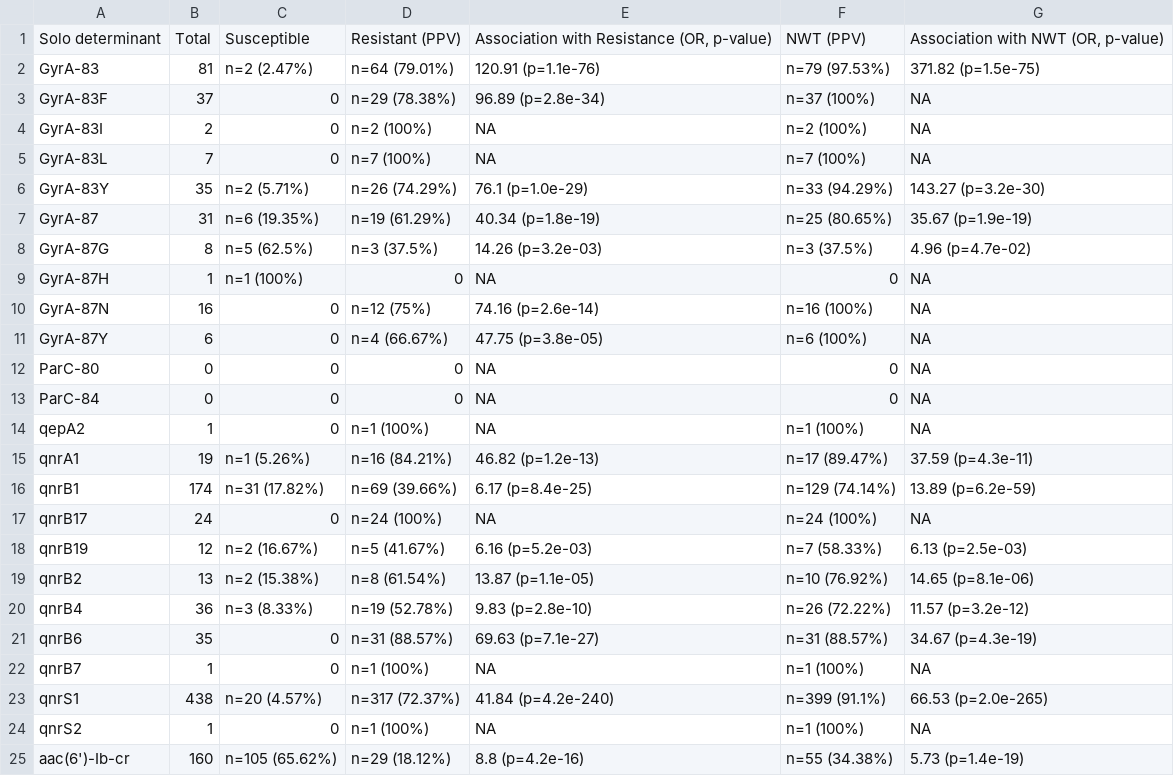
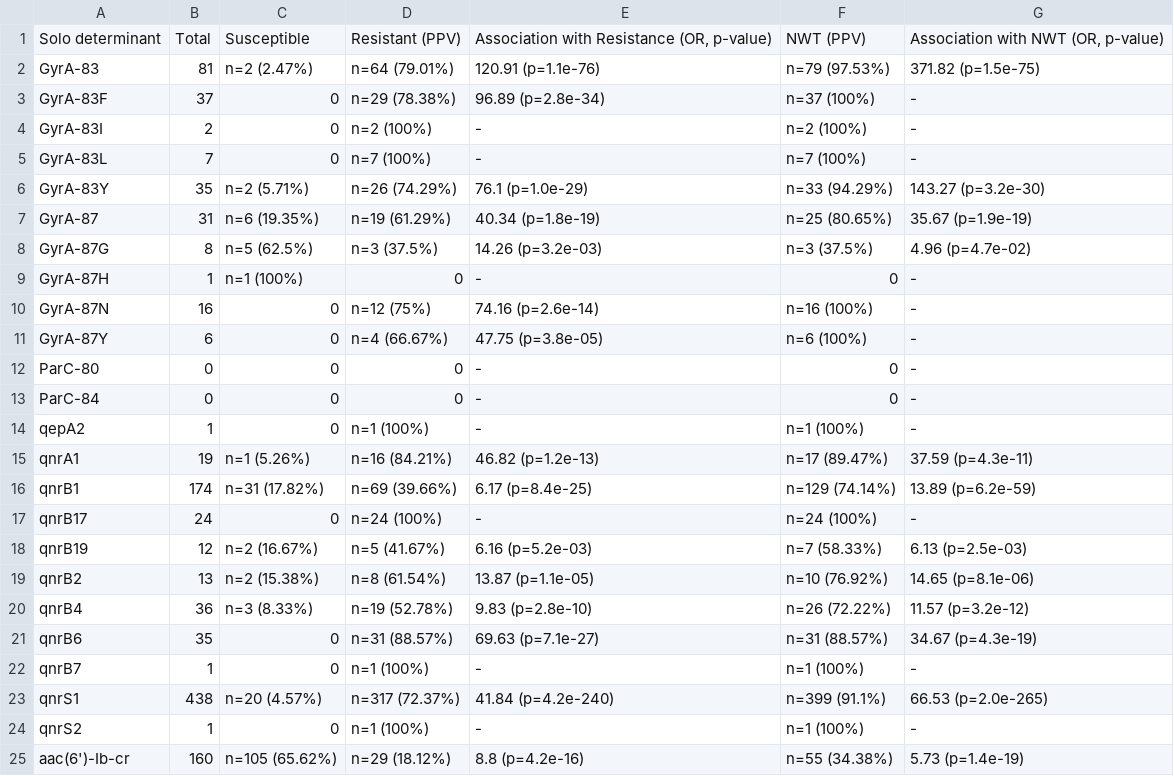
Before and after one commit to klebgenomics/cipropaper, a CSV file: tables/Table1_freq_per_det_byPheno_summary_singleDet.csv, drawn as a sheet.

```diff
--- a/tables/Table1_freq_per_det_byPheno_summary_singleDet.csv
+++ b/tables/Table1_freq_per_det_byPheno_summary_singleDet.csv
@@ -2,5 +2,5 @@ Solo determinant,Total,Susceptible,Resistant (PPV),"Association with Resistance
 GyrA-83,81,n=2 (2.47%),n=64 (79.01%),120.91 (p=1.1e-76),n=79 (97.53%),371.82 (p=1.5e-75)
-GyrA-83F,37,0,n=29 (78.38%),96.89 (p=2.8e-34),n=37 (100%),NA
-GyrA-83I,2,0,n=2 (100%),NA,n=2 (100%),NA
-GyrA-83L,7,0,n=7 (100%),NA,n=7 (100%),NA
+GyrA-83F,37,0,n=29 (78.38%),96.89 (p=2.8e-34),n=37 (100%),-
+GyrA-83I,2,0,n=2 (100%),-,n=2 (100%),-
+GyrA-83L,7,0,n=7 (100%),-,n=7 (100%),-
 GyrA-83Y,35,n=2 (5.71%),n=26 (74.29%),76.1 (p=1.0e-29),n=33 (94.29%),143.27 (p=3.2e-30)
@@ -8,11 +8,11 @@ GyrA-87,31,n=6 (19.35%),n=19 (61.29%),40.34 (p=1.8e-19),n=25 (80.65%),35.67 (p=1
 GyrA-87G,8,n=5 (62.5%),n=3 (37.5%),14.26 (p=3.2e-03),n=3 (37.5%),4.96 (p=4.7e-02)
-GyrA-87H,1,n=1 (100%),0,NA,0,NA
-GyrA-87N,16,0,n=12 (75%),74.16 (p=2.6e-14),n=16 (100%),NA
-GyrA-87Y,6,0,n=4 (66.67%),47.75 (p=3.8e-05),n=6 (100%),NA
-ParC-80,0,0,0,NA,0,NA
-ParC-84,0,0,0,NA,0,NA
-qepA2,1,0,n=1 (100%),NA,n=1 (100%),NA
+GyrA-87H,1,n=1 (100%),0,-,0,-
+GyrA-87N,16,0,n=12 (75%),74.16 (p=2.6e-14),n=16 (100%),-
+GyrA-87Y,6,0,n=4 (66.67%),47.75 (p=3.8e-05),n=6 (100%),-
+ParC-80,0,0,0,-,0,-
+ParC-84,0,0,0,-,0,-
+qepA2,1,0,n=1 (100%),-,n=1 (100%),-
 qnrA1,19,n=1 (5.26%),n=16 (84.21%),46.82 (p=1.2e-13),n=17 (89.47%),37.59 (p=4.3e-11)
 qnrB1,174,n=31 (17.82%),n=69 (39.66%),6.17 (p=8.4e-25),n=129 (74.14%),13.89 (p=6.2e-59)
-qnrB17,24,0,n=24 (100%),NA,n=24 (100%),NA
+qnrB17,24,0,n=24 (100%),-,n=24 (100%),-
 qnrB19,12,n=2 (16.67%),n=5 (41.67%),6.16 (p=5.2e-03),n=7 (58.33%),6.13 (p=2.5e-03)
@@ -21,5 +21,5 @@ qnrB4,36,n=3 (8.33%),n=19 (52.78%),9.83 (p=2.8e-10),n=26 (72.22%),11.57 (p=3.2e-
 qnrB6,35,0,n=31 (88.57%),69.63 (p=7.1e-27),n=31 (88.57%),34.67 (p=4.3e-19)
-qnrB7,1,0,n=1 (100%),NA,n=1 (100%),NA
+qnrB7,1,0,n=1 (100%),-,n=1 (100%),-
 qnrS1,438,n=20 (4.57%),n=317 (72.37%),41.84 (p=4.2e-240),n=399 (91.1%),66.53 (p=2.0e-265)
-qnrS2,1,0,n=1 (100%),NA,n=1 (100%),NA
+qnrS2,1,0,n=1 (100%),-,n=1 (100%),-
 aac(6')-Ib-cr,160,n=105 (65.62%),n=29 (18.12%),8.8 (p=4.2e-16),n=55 (34.38%),5.73 (p=1.4e-19)
```
Also changed, not shown: 17 other files.
